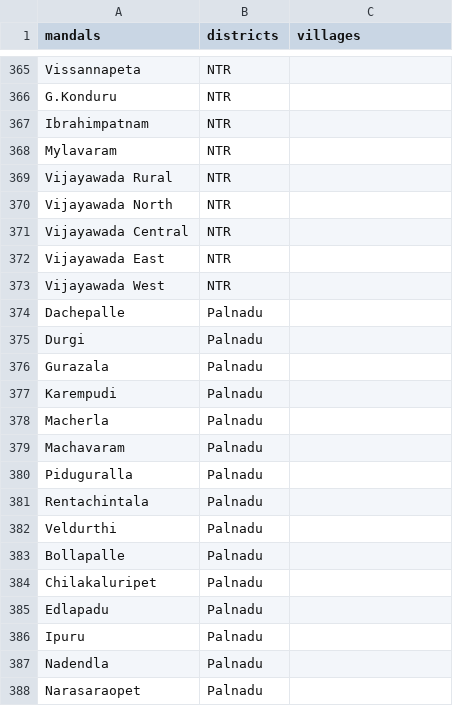
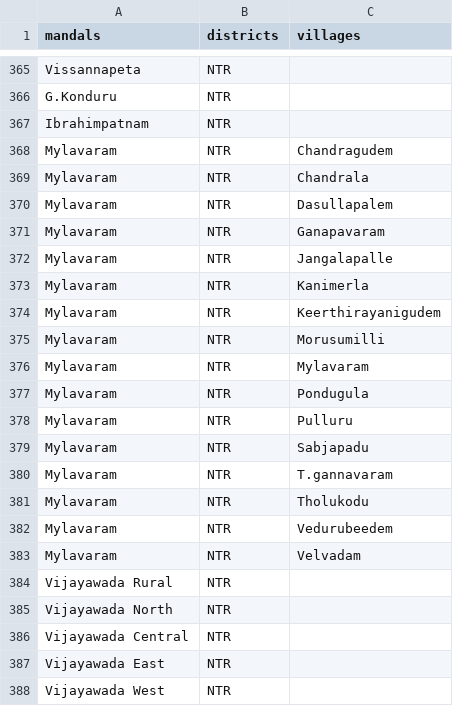
Before and after one commit to Pavan-stem/OCR-Frontend, a CSV file: public/districts-mandals.csv, drawn as a sheet; only a part is shown, gaps mark what is left out; the shorter side is filled out with more unchanged rows; the diff names each change by its address in the sheet, - before the commit and + after, or states it on an @@ line.

Commit message:
added districts-mandals

```diff
--- a/public/districts-mandals.csv
+++ b/public/districts-mandals.csv
-C368 (villages): (empty)
+C368 (villages): Chandragudem
+row 369: Mylavaram | NTR | Chandrala
+row 370: Mylavaram | NTR | Dasullapalem
+row 371: Mylavaram | NTR | Ganapavaram
+row 372: Mylavaram | NTR | Jangalapalle
+row 373: Mylavaram | NTR | Kanimerla
+row 374: Mylavaram | NTR | Keerthirayanigudem
+row 375: Mylavaram | NTR | Morusumilli
+row 376: Mylavaram | NTR | Mylavaram
+row 377: Mylavaram | NTR | Pondugula
+row 378: Mylavaram | NTR | Pulluru
+row 379: Mylavaram | NTR | Sabjapadu
+row 380: Mylavaram | NTR | T.gannavaram
+row 381: Mylavaram | NTR | Tholukodu
+row 382: Mylavaram | NTR | Vedurubeedem
+row 383: Mylavaram | NTR | Velvadam
```
